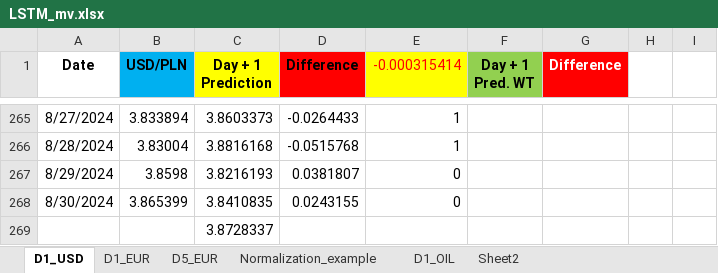
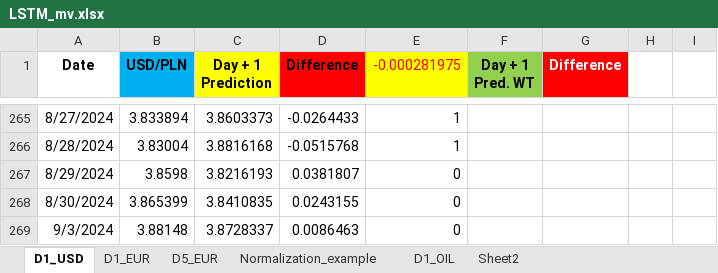
Before and after one commit to Mike7205/comm10, an Excel workbook: LSTM_mv.xlsx, sheet D1_USD, drawn as a sheet; only a part is shown, gaps mark what is left out; values as stored, in another font and other column widths than the file's, no borders; charts and pictures not drawn; removed rows and columns are numbered as before the commit, all else as after; the diff names each change by its address in the sheet, - before the commit and + after, or states it on an @@ line.

```diff
--- a/LSTM_mv.xlsx (sheet D1_USD)
+++ b/LSTM_mv.xlsx (sheet D1_USD)
-E1: -0.000315414
+E1: -0.000281975
-row 269:  |  | 3.8728337
+row 269: 9/3/2024 | 3.88148 | 3.8728337 | 0.0086463 | 0
```
Also changed, not shown: sheet D1_EUR, sheet D5_EUR.
